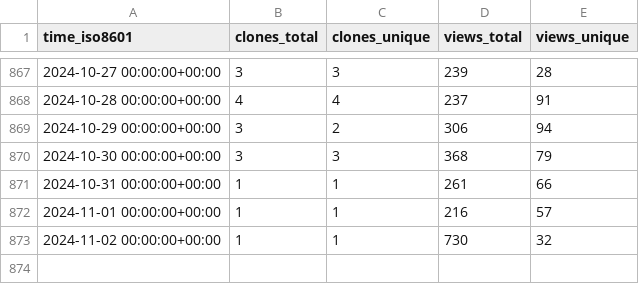
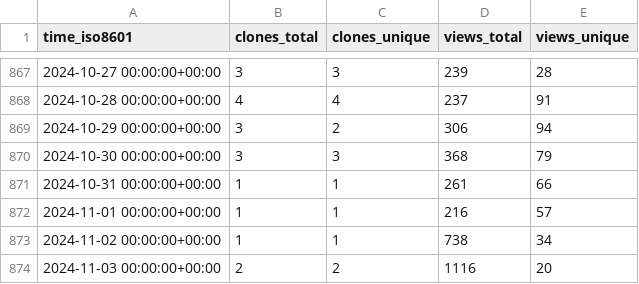
Before and after one commit to aws-samples/aws-customer-playbook-framework, a CSV file: aws-samples/aws-customer-playbook-framework/ghrs-data/views_clones_aggregate.csv, drawn as a sheet; only a part is shown, gaps mark what is left out.

```diff
--- a/aws-samples/aws-customer-playbook-framework/ghrs-data/views_clones_aggregate.csv
+++ b/aws-samples/aws-customer-playbook-framework/ghrs-data/views_clones_aggregate.csv
@@ -872,2 +872,3 @@ time_iso8601,clones_total,clones_unique,views_total,views_unique
 2024-11-01 00:00:00+00:00,1,1,216,57
-2024-11-02 00:00:00+00:00,1,1,730,32
+2024-11-02 00:00:00+00:00,1,1,738,34
+2024-11-03 00:00:00+00:00,2,2,1116,20
```
Also changed, not shown: 1 other file.
